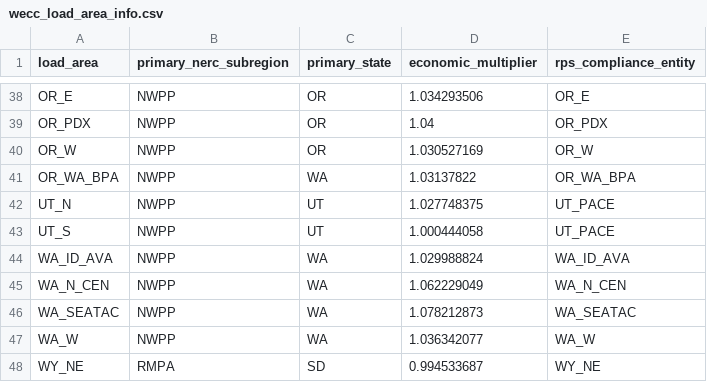
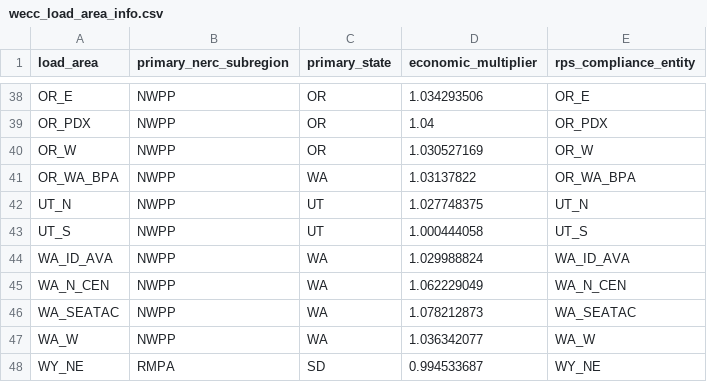
Before and after one commit to josiahjohnston/SWITCH-AMPL-RAEL, a CSV file: DatabasePrep/wecc_load_area_info.csv, drawn as a sheet; only a part is shown, gaps mark what is left out.

```diff
--- a/DatabasePrep/wecc_load_area_info.csv
+++ b/DatabasePrep/wecc_load_area_info.csv
@@ -41,4 +41,4 @@ OR_W,NWPP,OR,1.030527169,OR_W
 OR_WA_BPA,NWPP,WA,1.03137822,OR_WA_BPA
-UT_N,NWPP,UT,1.027748375,UT_PACE
-UT_S,NWPP,UT,1.000444058,UT_PACE
+UT_N,NWPP,UT,1.027748375,UT_N
+UT_S,NWPP,UT,1.000444058,UT_S
 WA_ID_AVA,NWPP,WA,1.029988824,WA_ID_AVA
```
Also changed, not shown: 13 other files.
